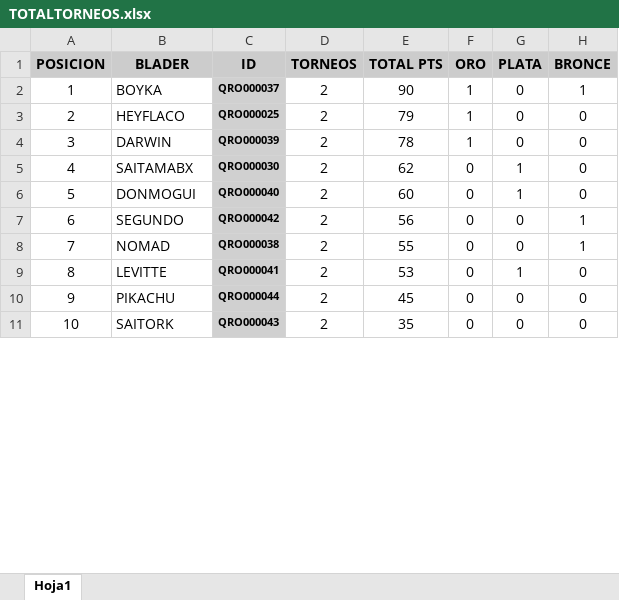
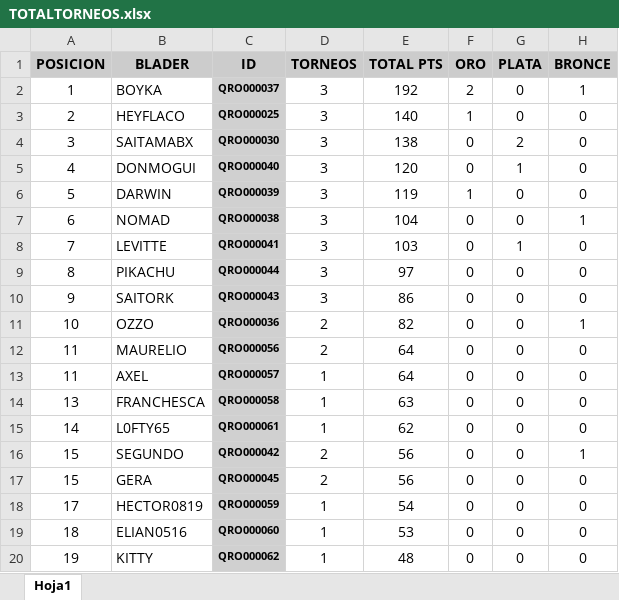
Before and after one commit to Oscar5552/rankingMFL, an Excel workbook: torneos/TOTALTORNEOS.xlsx, sheet Hoja1, drawn as a sheet; only a part is shown; values as stored, in another font and other column widths than the file's, no borders; removed rows and columns are numbered as before the commit, all else as after; the diff covers the shown part only; the diff names each change by its address in the sheet, - before the commit and + after, or states it on an @@ line.

```diff
--- a/torneos/TOTALTORNEOS.xlsx (sheet Hoja1)
+++ b/torneos/TOTALTORNEOS.xlsx (sheet Hoja1)
-D2:D3 (TORNEOS): 2
+D2:D3 (TORNEOS): 3
-E2 (TOTAL PTS): 90
+E2 (TOTAL PTS): 192
-F2 (ORO): 1
+F2 (ORO): 2
-E3 (TOTAL PTS): 79
+E3 (TOTAL PTS): 140
-row 4: 3 | DARWIN | QRO000039 | 2 | 78 | 1 | 0 | 0
-A4 (POSICION): 4
+A4 (POSICION): 3
-D4:D5 (TORNEOS): 2
+D4:D5 (TORNEOS): 3
-E4 (TOTAL PTS): 62
+E4 (TOTAL PTS): 138
-G4 (PLATA): 1
+G4 (PLATA): 2
-A5 (POSICION): 5
+A5 (POSICION): 4
-E5 (TOTAL PTS): 60
+E5 (TOTAL PTS): 120
-row 7: 6 | SEGUNDO | QRO000042 | 2 | 56 | 0 | 0 | 1
+row 6: 5 | DARWIN | QRO000039 | 3 | 119 | 1 | 0 | 0
-A7 (POSICION): 7
+A7 (POSICION): 6
-D7:D10 (TORNEOS): 2
+D7:D10 (TORNEOS): 3
-E7 (TOTAL PTS): 55
+E7 (TOTAL PTS): 104
-A8 (POSICION): 8
+A8 (POSICION): 7
-E8 (TOTAL PTS): 53
+E8 (TOTAL PTS): 103
-A9 (POSICION): 9
+A9 (POSICION): 8
-E9 (TOTAL PTS): 45
+E9 (TOTAL PTS): 97
-A10 (POSICION): 10
+A10 (POSICION): 9
-E10 (TOTAL PTS): 35
+E10 (TOTAL PTS): 86
+row 11: 10 | OZZO | QRO000036 | 2 | 82 | 0 | 0 | 1
+row 12: 11 | MAURELIO | QRO000056 | 2 | 64 | 0 | 0 | 0
+row 13: 11 | AXEL | QRO000057 | 1 | 64 | 0 | 0 | 0
+row 14: 13 | FRANCHESCA | QRO000058 | 1 | 63 | 0 | 0 | 0
+row 15: 14 | L0FTY65 | QRO000061 | 1 | 62 | 0 | 0 | 0
+row 16: 15 | SEGUNDO | QRO000042 | 2 | 56 | 0 | 0 | 1
+row 17: 15 | GERA | QRO000045 | 2 | 56 | 0 | 0 | 0
+row 18: 17 | HECTOR0819 | QRO000059 | 1 | 54 | 0 | 0 | 0
+row 19: 18 | ELIAN0516 | QRO000060 | 1 | 53 | 0 | 0 | 0
+row 20: 19 | KITTY | QRO000062 | 1 | 48 | 0 | 0 | 0
```
Also changed, not shown: 3 removed rows and 43 edited cells elsewhere in this sheet, 3 other files.
